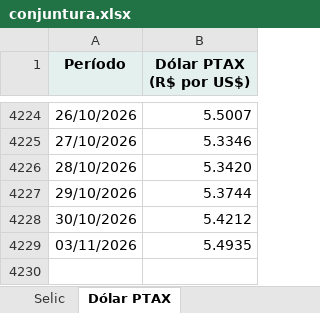
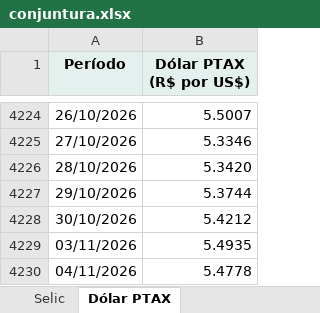
Before and after one commit to FarsulBigData/paineis, an Excel workbook: dados/conjuntura.xlsx, sheet Dólar PTAX, drawn as a sheet; only a part is shown, gaps mark what is left out; values as stored, in another font and other column widths than the file's, no borders; the diff names each change by its address in the sheet, - before the commit and + after, or states it on an @@ line.

Commit message:
Conjuntura Econômica: dados atualizados em 04/11/2026 15:42

```diff
--- a/dados/conjuntura.xlsx (sheet Dólar PTAX)
+++ b/dados/conjuntura.xlsx (sheet Dólar PTAX)
+row 4230: 04/11/2026 | 5.4778
```
Also changed, not shown: 2 other files.
